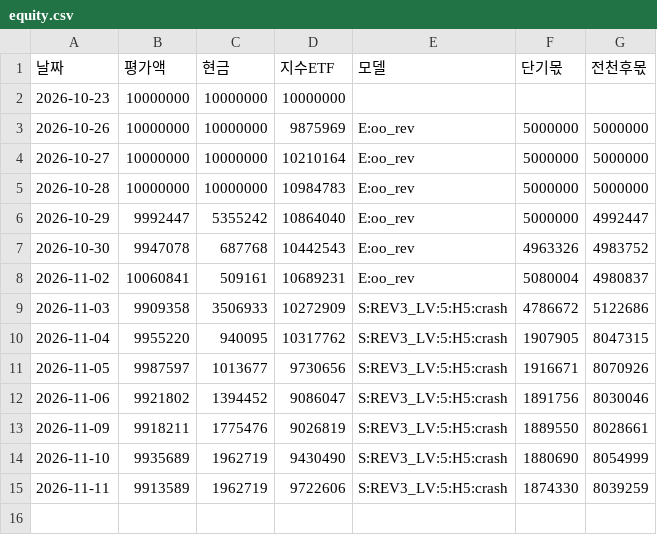
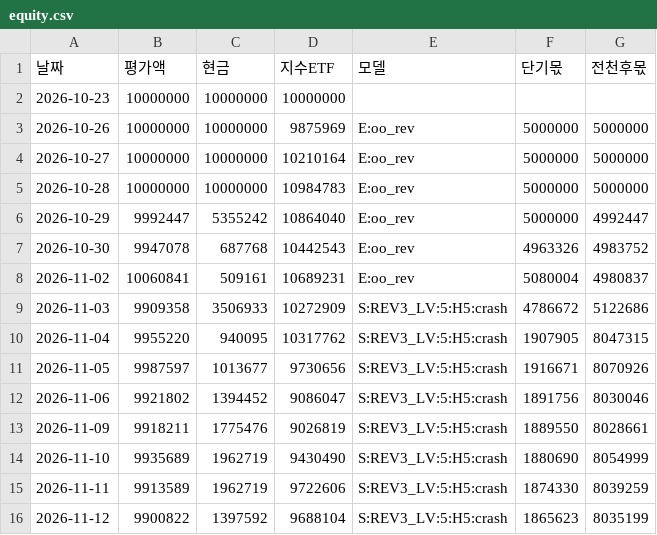
Before and after one commit to sunbmj4119-cmd/rich, a CSV file: data/short/equity.csv, drawn as a sheet.

```diff
--- a/data/short/equity.csv
+++ b/data/short/equity.csv
@@ -15 +15,2 @@
 2026-11-11,9913589,1962719,9722606,S:REV3_LV:5:H5:crash,1874330,8039259
+2026-11-12,9900822,1397592,9688104,S:REV3_LV:5:H5:crash,1865623,8035199
```
Also changed, not shown: data/autotrade/decisions.csv, data/autotrade/equity.csv, 48 other files.
